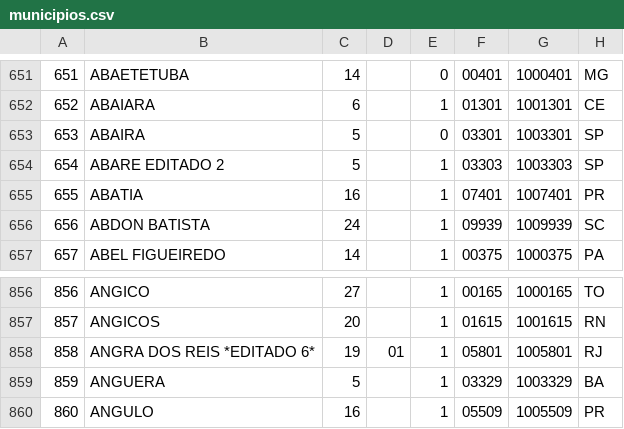
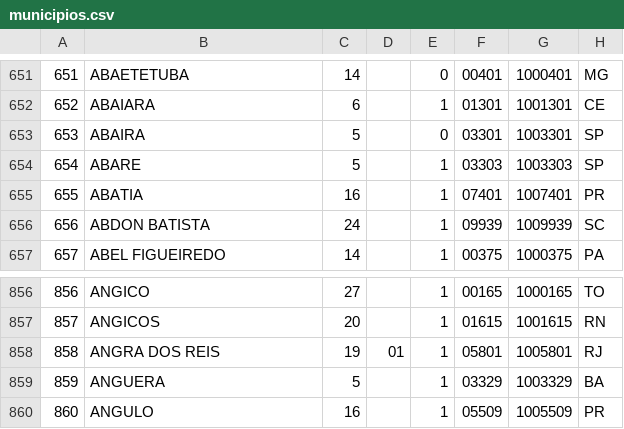
Before and after one commit to leandroribeiro/prova-mg, a CSV file: ProvaMG.Database/municipios.csv, drawn as a sheet; only a part is shown, gaps mark what is left out.

```diff
--- a/ProvaMG.Database/municipios.csv
+++ b/ProvaMG.Database/municipios.csv
@@ -653,3 +653,3 @@
 653,ABAIRA,5,,0,03301,1003301,SP
-654,ABARE EDITADO 2,5,,1,03303,1003303,SP
+654,ABARE,5,,1,03303,1003303,SP
 655,ABATIA,16,"",1,07401,1007401,PR
@@ -857,3 +857,3 @@
 857,ANGICOS,20,"",1,01615,1001615,RN
-858,ANGRA DOS REIS *EDITADO 6*,19,01,1,05801,1005801,RJ
+858,ANGRA DOS REIS,19,01,1,05801,1005801,RJ
 859,ANGUERA,5,"",1,03329,1003329,BA
```
Also changed, not shown: 1 other file.
